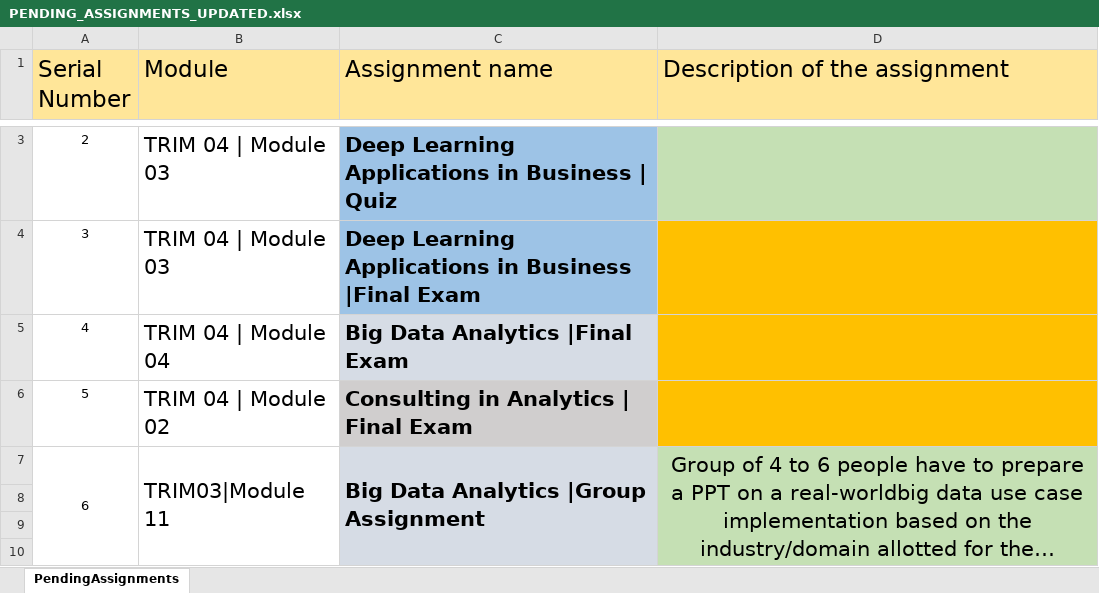
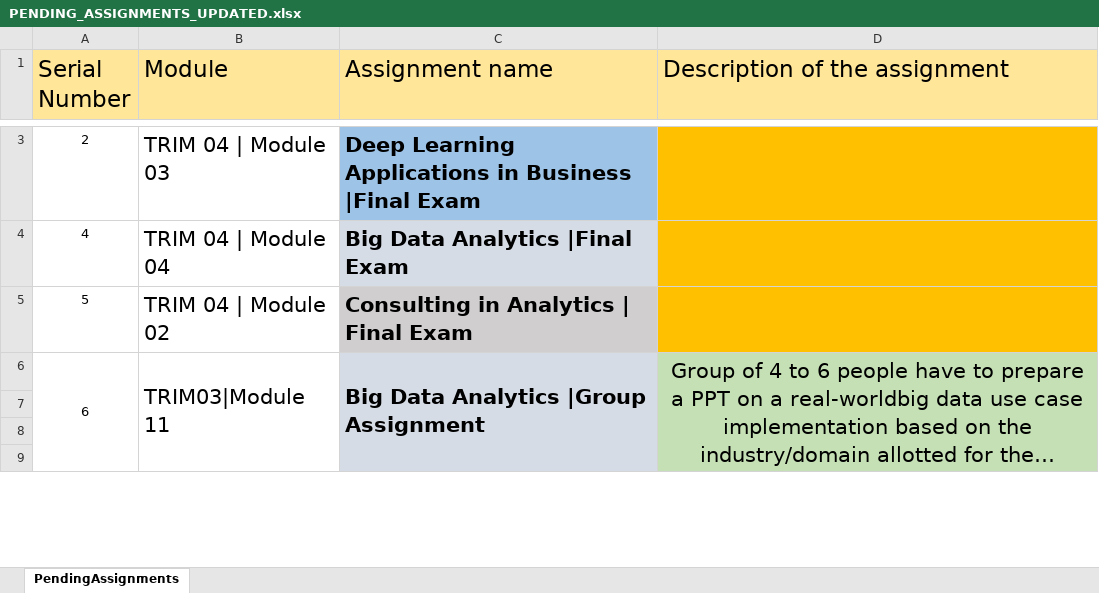
Before and after one commit to Embedded-org/ACCOMPLISHMENTS, an Excel workbook: PENDING_ASSIGNMENTS_UPDATED.xlsx, sheet PendingAssignments, drawn as a sheet; only a part is shown, gaps mark what is left out; long unchanged cells end in …; values as stored, in another font and other column widths than the file's, no borders; removed rows and columns are numbered as before the commit, all else as after; the diff covers the shown part only; the diff names each change by its address in the sheet, - before the commit and + after, or states it on an @@ line.

Commit message:
commit

```diff
--- a/PENDING_ASSIGNMENTS_UPDATED.xlsx (sheet PendingAssignments)
+++ b/PENDING_ASSIGNMENTS_UPDATED.xlsx (sheet PendingAssignments)
-C3 (Assignment name): …in Business | Quiz
+C3 (Assignment name): …in Business |Final Exam
-D3 fill: #C5E0B4
+D3 fill: #FFC000
-row 4: 3 | TRIM 04 | Module 03 | Deep Learning Applications in Business |Final Exam
```
Also changed, not shown: 1 added row, 1 removed row and 1 edited cell elsewhere in this sheet.
